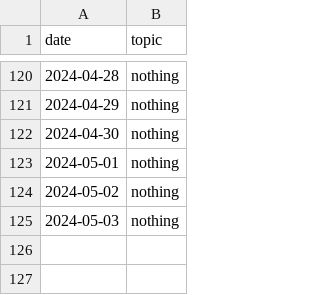
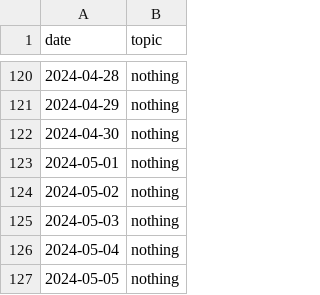
Before and after one commit to devprabal/24k_tracks, a CSV file: records/korean_track.csv, drawn as a sheet; only a part is shown, gaps mark what is left out.

Commit message:
record entry

```diff
--- a/records/korean_track.csv
+++ b/records/korean_track.csv
@@ -125 +125,3 @@ date,topic,
 2024-05-03,nothing,
+2024-05-04,nothing,
+2024-05-05,nothing,
```
Also changed, not shown: records/gym_track.csv, records/spoiler_track.csv.
